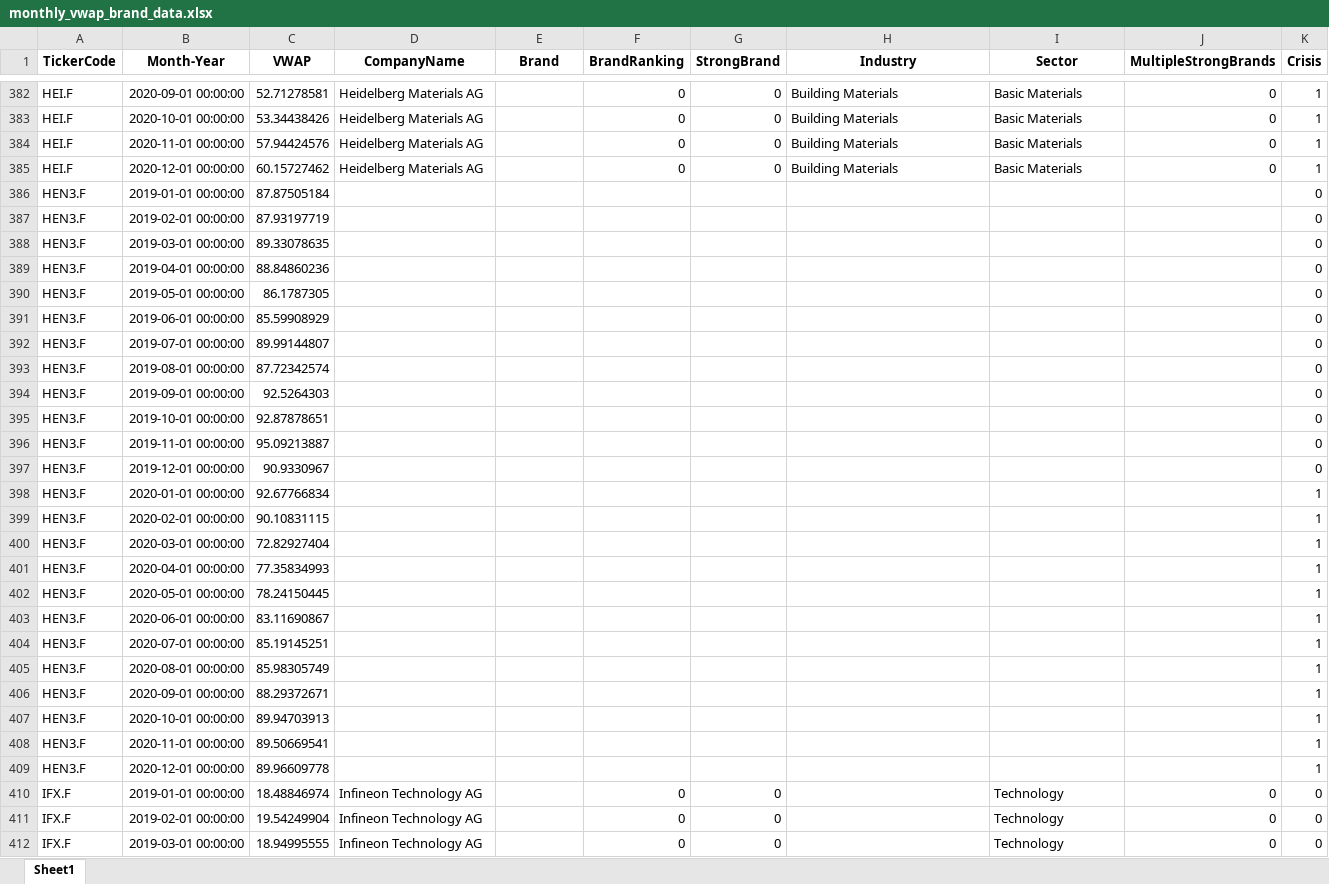
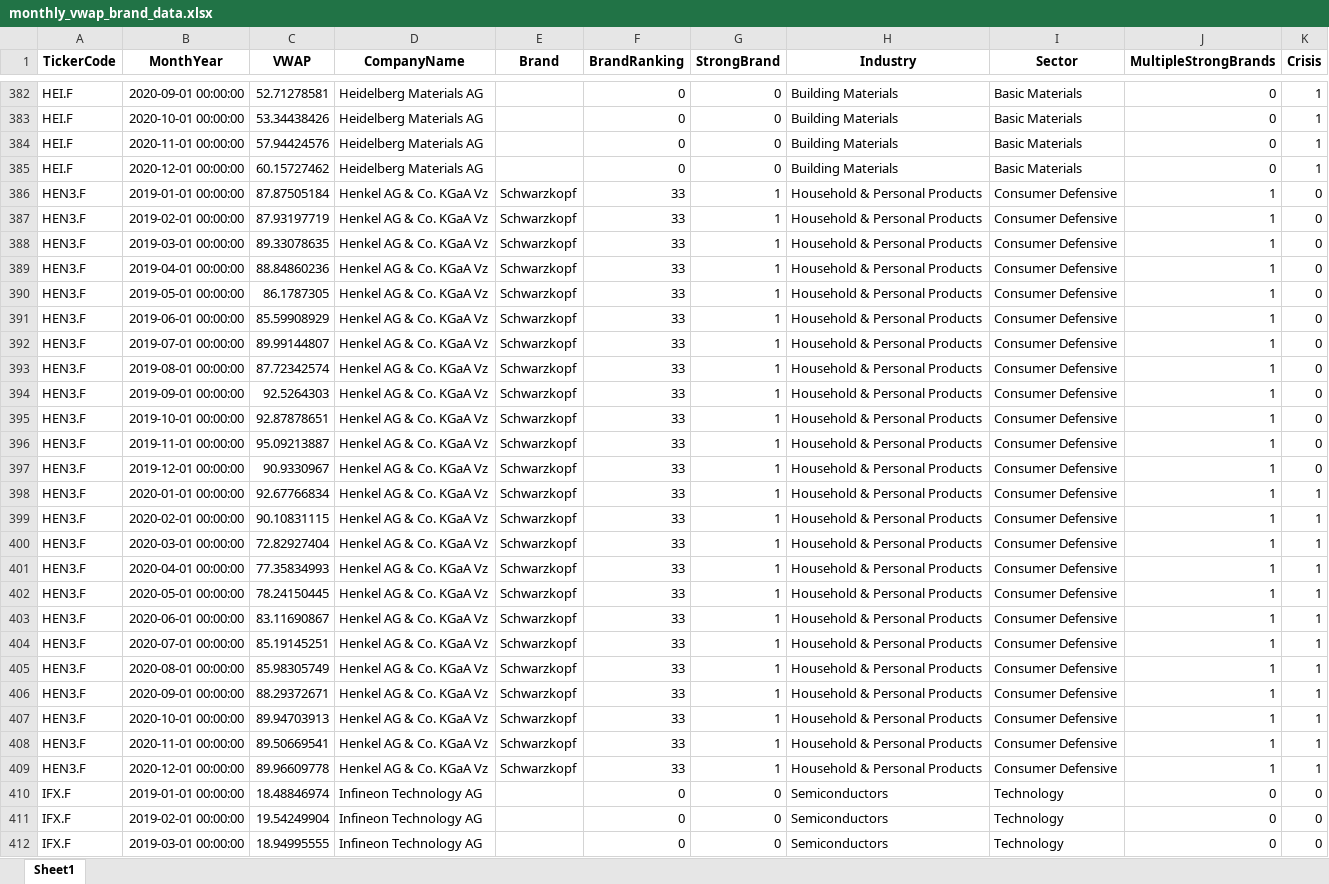
Before and after one commit to johannaschulz/EconometricAnalysis-BrandCrisisModeration-DAX30, an Excel workbook: outputs/monthly_vwap_brand_data.xlsx, sheet Sheet1, drawn as a sheet; only a part is shown, gaps mark what is left out; values as stored, in another font and other column widths than the file's, no borders; the diff covers the shown part only; the diff names each change by its address in the sheet, - before the commit and + after, or states it on an @@ line.

```diff
--- a/outputs/monthly_vwap_brand_data.xlsx (sheet Sheet1)
+++ b/outputs/monthly_vwap_brand_data.xlsx (sheet Sheet1)
-B1: Month-Year
+B1: MonthYear
-D386:D409 (CompanyName): (empty)
+D386:D409 (CompanyName): Henkel AG & Co. KGaA Vz
-E386:E409 (Brand): (empty)
+E386:E409 (Brand): Schwarzkopf
-F386:F409 (BrandRanking): (empty)
+F386:F409 (BrandRanking): 33
-G386:G409 (StrongBrand): (empty)
+G386:G409 (StrongBrand): 1
-H386:H409 (Industry): (empty)
+H386:H409 (Industry): Household & Personal Products
-I386:I409 (Sector): (empty)
+I386:I409 (Sector): Consumer Defensive
-J386:J409 (MultipleStrongBrands): (empty)
+J386:J409 (MultipleStrongBrands): 1
-H410:H412 (Industry): (empty)
+H410:H412 (Industry): Semiconductors
```
Also changed, not shown: 21 edited cells elsewhere in this sheet, data/brand_Kantar.xlsx, outputs/descriptive_stats.xlsx, 10 other files.
